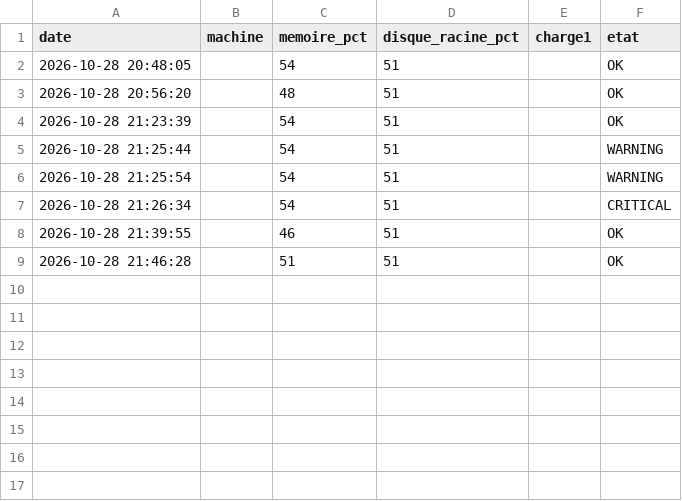
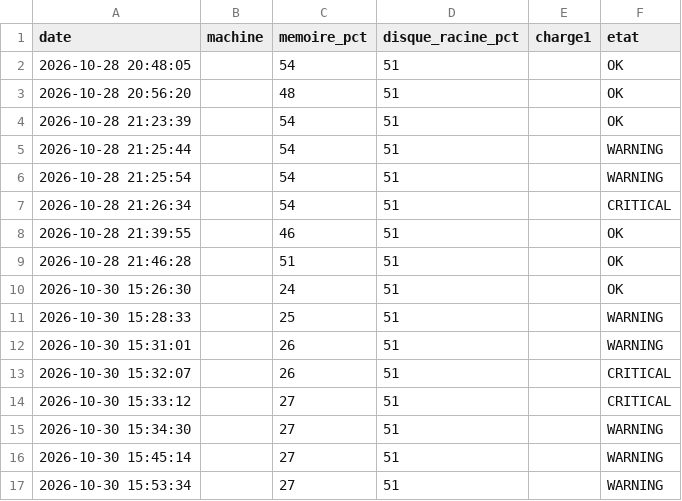
Before and after one commit to neil-nelson/Miniwatch-, a CSV file: historique/mesures.csv, drawn as a sheet; the diff names each change by its address in the sheet, - before the commit and + after, or states it on an @@ line.

```diff
--- a/historique/mesures.csv
+++ b/historique/mesures.csv
+row 10: 2026-10-30 15:26:30 |  | 24 | 51 |  | OK
+row 11: 2026-10-30 15:28:33 |  | 25 | 51 |  | WARNING
+row 12: 2026-10-30 15:31:01 |  | 26 | 51 |  | WARNING
+row 13: 2026-10-30 15:32:07 |  | 26 | 51 |  | CRITICAL
+row 14: 2026-10-30 15:33:12 |  | 27 | 51 |  | CRITICAL
+row 15: 2026-10-30 15:34:30 |  | 27 | 51 |  | WARNING
+row 16: 2026-10-30 15:45:14 |  | 27 | 51 |  | WARNING
+row 17: 2026-10-30 15:53:34 |  | 27 | 51 |  | WARNING
```
Also changed, not shown: 19 other files.
